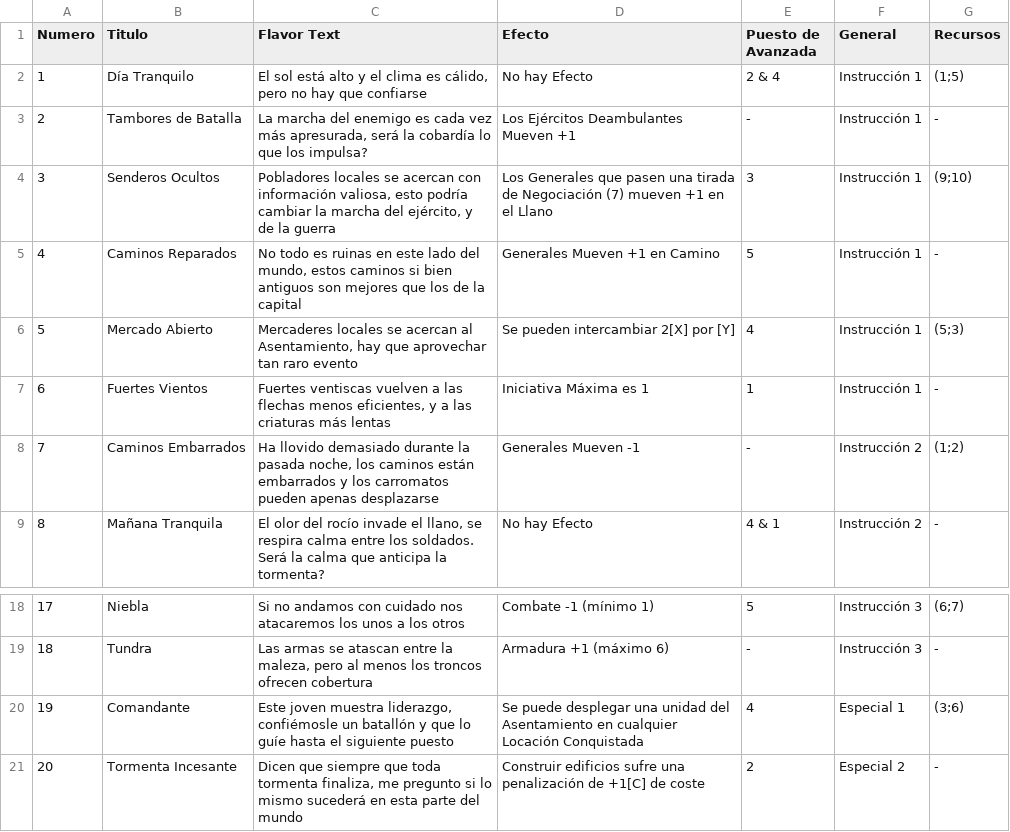
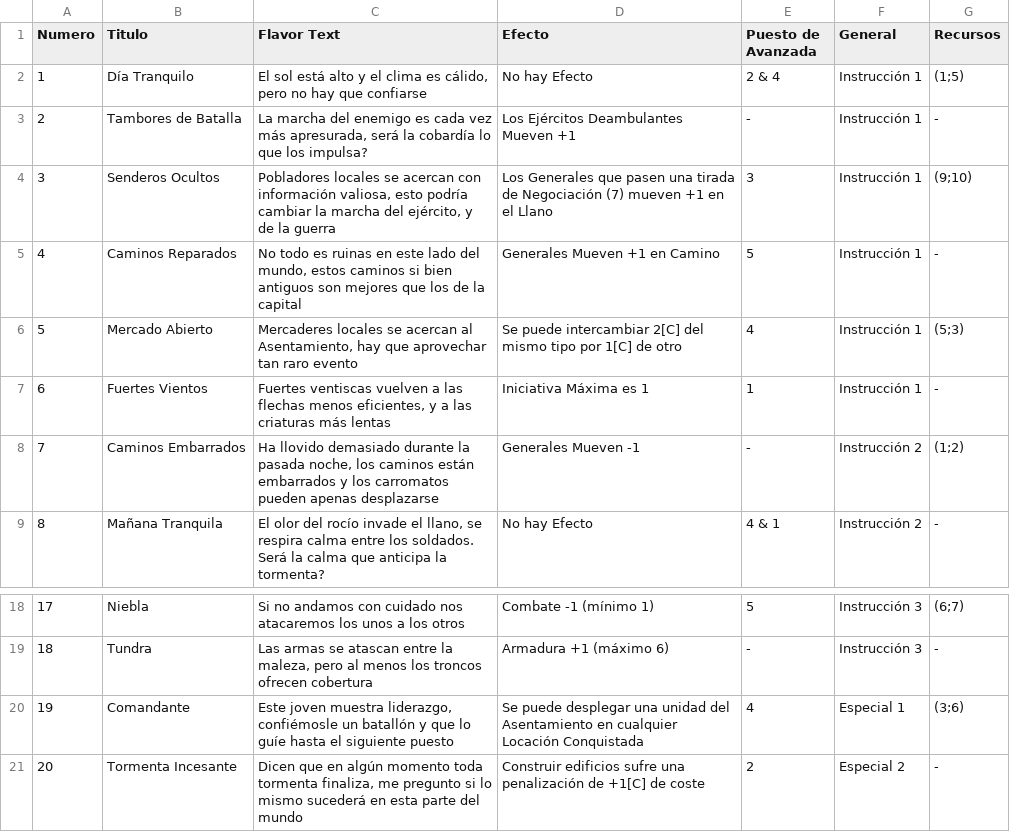
Before and after one commit to gustavomicha/event_generator, a CSV file: events.csv, drawn as a sheet; only a part is shown, gaps mark what is left out.

```diff
--- a/events.csv
+++ b/events.csv
@@ -5,3 +5,3 @@ Numero,Titulo,Flavor Text,Efecto,Puesto de Avanzada,General,Recursos
 4,"Caminos Reparados","No todo es ruinas en este lado del mundo, estos caminos si bien antiguos son mejores que los de la capital","Generales Mueven +1 en Camino",5,"Instrucción 1","-"
-5,"Mercado Abierto","Mercaderes locales se acercan al Asentamiento, hay que aprovechar tan raro evento","Se pueden intercambiar 2[X] por [Y]",4,"Instrucción 1",(5;3)
+5,"Mercado Abierto","Mercaderes locales se acercan al Asentamiento, hay que aprovechar tan raro evento","Se puede intercambiar 2[C] del mismo tipo por 1[C] de otro",4,"Instrucción 1",(5;3)
 6,"Fuertes Vientos","Fuertes ventiscas vuelven a las flechas menos eficientes, y a las criaturas más lentas","Iniciativa Máxima es 1",1,"Instrucción 1","-"
@@ -20,2 +20,2 @@ Numero,Titulo,Flavor Text,Efecto,Puesto de Avanzada,General,Recursos
 19,"Comandante","Este joven muestra liderazgo, confiémosle un batallón y que lo guíe hasta el siguiente puesto","Se puede desplegar una unidad del Asentamiento en cualquier Locación Conquistada",4,"Especial 1",(3;6)
-20,"Tormenta Incesante","Dicen que siempre que toda tormenta finaliza, me pregunto si lo mismo sucederá en esta parte del mundo","Construir edificios sufre una penalización de +1[C] de coste",2,"Especial 2","-"
+20,"Tormenta Incesante","Dicen que en algún momento toda tormenta finaliza, me pregunto si lo mismo sucederá en esta parte del mundo","Construir edificios sufre una penalización de +1[C] de coste",2,"Especial 2","-"
```
Also changed, not shown: 1 other file.
